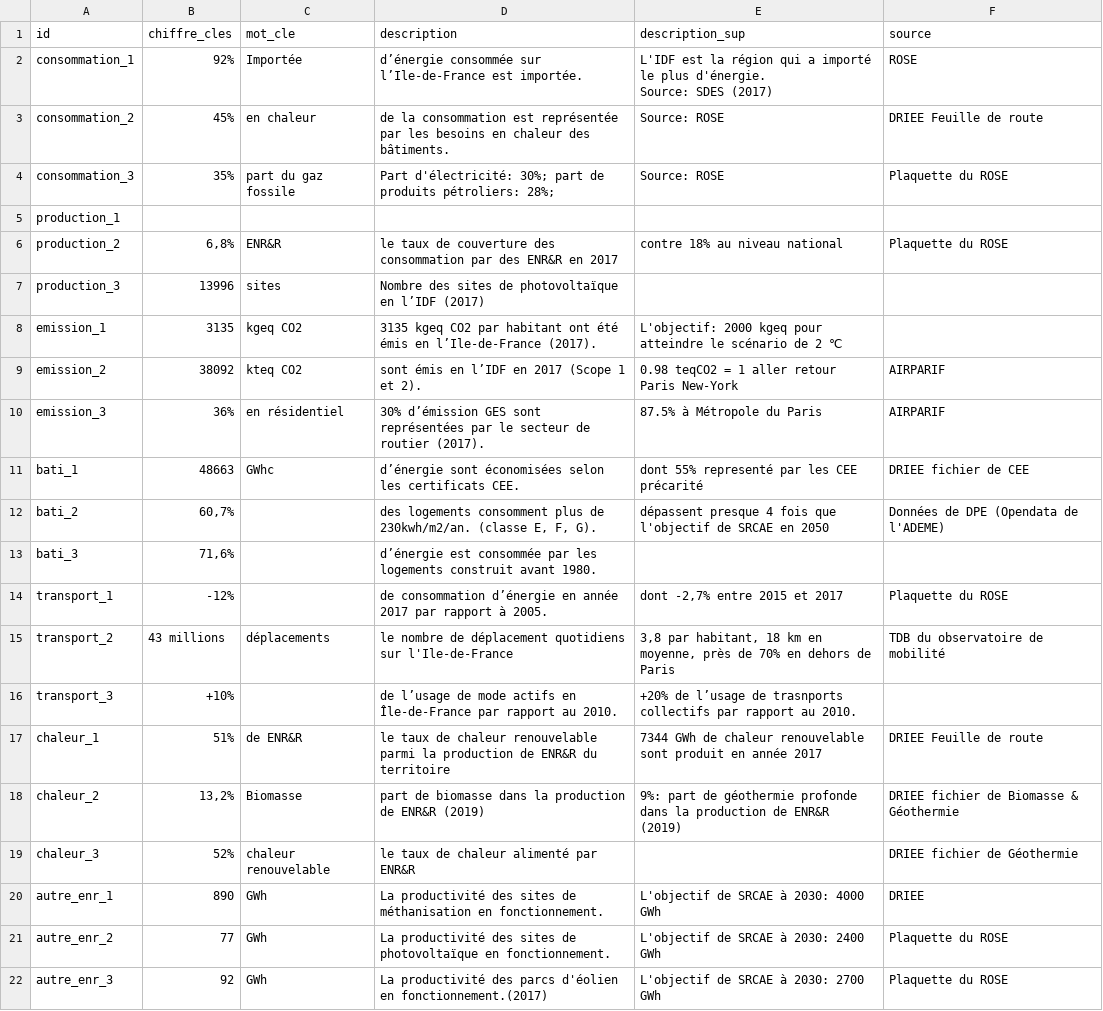
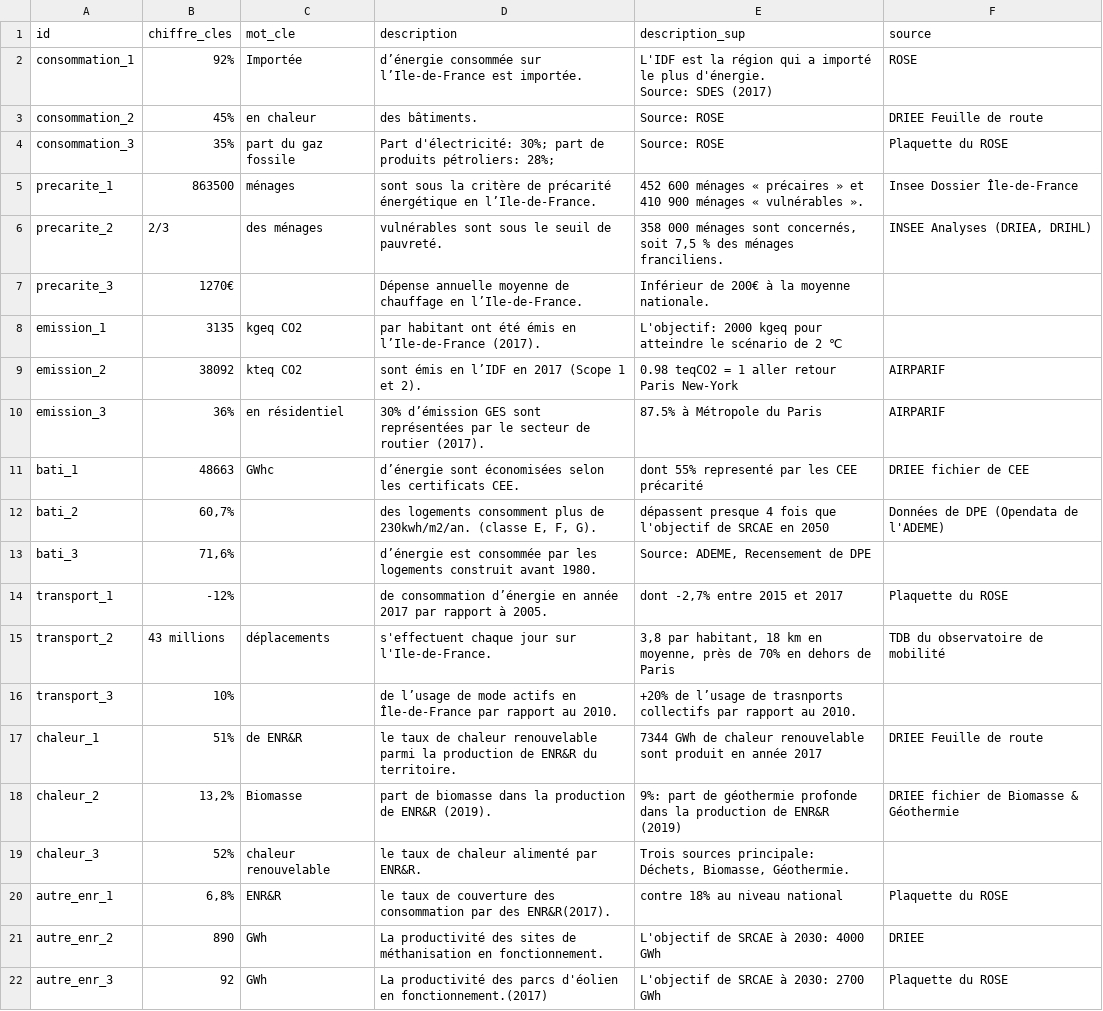
Before and after one commit to Theo-ZiweiWu/Theo-ZiweiWu.github.io, a CSV file: DRIEE_tdb/page_chiffre_cles.csv, drawn as a sheet.

```diff
--- a/DRIEE_tdb/page_chiffre_cles.csv
+++ b/DRIEE_tdb/page_chiffre_cles.csv
@@ -3,8 +3,16 @@ consommation_1,92%,Importée,d’énergie consommée sur l’Ile-de-France est i
 Source: SDES (2017)",ROSE
-consommation_2,45%,en chaleur,de la consommation est représentée par les besoins en chaleur des bâtiments.,Source: ROSE,DRIEE Feuille de route
+consommation_2,45%,en chaleur,des bâtiments.,Source: ROSE,DRIEE Feuille de route
 consommation_3,35%,part du gaz fossile,Part d'électricité: 30%; part de produits pétroliers: 28%;,Source: ROSE,Plaquette du ROSE
-production_1,,,,,
-production_2,"6,8%",ENR&R,le taux de couverture des consommation par des ENR&R en 2017,contre 18% au niveau national,Plaquette du ROSE
-production_3,13996,sites,Nombre des sites de photovoltaïque en l’IDF (2017),,
-emission_1,3135,kgeq CO2,3135 kgeq CO2 par habitant ont été émis en l’Ile-de-France (2017).,L'objectif: 2000 kgeq pour atteindre le scénario de 2 ℃,
+precarite_1,"863500
+",ménages,"sont sous la critère de précarité énergétique en l’Ile-de-France.
+",452 600 ménages « précaires » et 410 900 ménages « vulnérables ».,Insee Dossier Île-de-France
+precarite_2,"2/3
+","des ménages
+","vulnérables sont sous le seuil de pauvreté.
+","358 000 ménages sont concernés,
+soit 7,5 % des ménages franciliens.","INSEE Analyses (DRIEA, DRIHL)"
+precarite_3,"1270€
+",,"Dépense annuelle moyenne de chauffage en l’Ile-de-France.
+",Inférieur de 200€ à la moyenne nationale.,
+emission_1,3135,kgeq CO2,par habitant ont été émis en l’Ile-de-France (2017).,L'objectif: 2000 kgeq pour atteindre le scénario de 2 ℃,
 emission_2,38092,kteq CO2,sont émis en l’IDF en 2017 (Scope 1 et 2).,0.98 teqCO2 = 1 aller retour Paris New-York,AIRPARIF
@@ -13,11 +21,11 @@ bati_1,48663,GWhc,d’énergie sont économisées selon les certificats CEE.,don
 bati_2,"60,7%",,"des logements consomment plus de 230kwh/m2/an. (classe E, F, G).",dépassent presque 4 fois que l'objectif de SRCAE en 2050,Données de DPE (Opendata de l'ADEME)
-bati_3,"71,6%",,d’énergie est consommée par les logements construit avant 1980.,,
+bati_3,"71,6%",,d’énergie est consommée par les logements construit avant 1980.,"Source: ADEME, Recensement de DPE ",
 transport_1,-12%,,de consommation d’énergie en année 2017 par rapport à 2005.,"dont -2,7% entre 2015 et 2017",Plaquette du ROSE
-transport_2,43 millions ,déplacements,le nombre de déplacement quotidiens sur l'Ile-de-France,"3,8 par habitant, 18 km en moyenne, près de 70% en dehors de Paris",TDB du observatoire de mobilité
-transport_3,+10%,,de l’usage de mode actifs en Île-de-France par rapport au 2010.,+20% de l’usage de trasnports collectifs par rapport au 2010.,
-chaleur_1,51%,de ENR&R,le taux de chaleur renouvelable parmi la production de ENR&R du territoire,7344 GWh de chaleur renouvelable sont produit en année 2017,DRIEE Feuille de route
-chaleur_2,"13,2%",Biomasse,part de biomasse dans la production de ENR&R (2019),9%: part de géothermie profonde dans la production de ENR&R (2019),DRIEE fichier de Biomasse & Géothermie
-chaleur_3,52%,chaleur renouvelable,le taux de chaleur alimenté par ENR&R,,DRIEE fichier de Géothermie
-autre_enr_1,890,GWh,La productivité des sites de méthanisation en fonctionnement.,L'objectif de SRCAE à 2030: 4000 GWh,DRIEE
-autre_enr_2,77,GWh,La productivité des sites de photovoltaïque en fonctionnement.,L'objectif de SRCAE à 2030: 2400 GWh,Plaquette du ROSE
+transport_2,43 millions ,déplacements,s'effectuent chaque jour sur l'Ile-de-France.,"3,8 par habitant, 18 km en moyenne, près de 70% en dehors de Paris",TDB du observatoire de mobilité
+transport_3,10%,,de l’usage de mode actifs en Île-de-France par rapport au 2010.,+20% de l’usage de trasnports collectifs par rapport au 2010.,
+chaleur_1,51%,de ENR&R,le taux de chaleur renouvelable parmi la production de ENR&R du territoire.,7344 GWh de chaleur renouvelable sont produit en année 2017,DRIEE Feuille de route
+chaleur_2,"13,2%",Biomasse,part de biomasse dans la production de ENR&R (2019).,9%: part de géothermie profonde dans la production de ENR&R (2019),DRIEE fichier de Biomasse & Géothermie
+chaleur_3,52%,chaleur renouvelable,le taux de chaleur alimenté par ENR&R.,"Trois sources principale: Déchets, Biomasse, Géothermie.",
+autre_enr_1,"6,8%",ENR&R,le taux de couverture des consommation par des ENR&R(2017).,contre 18% au niveau national,Plaquette du ROSE
+autre_enr_2,890,GWh,La productivité des sites de méthanisation en fonctionnement.,L'objectif de SRCAE à 2030: 4000 GWh,DRIEE
 autre_enr_3,92,GWh,La productivité des parcs d'éolien en fonctionnement.(2017),L'objectif de SRCAE à 2030: 2700 GWh,Plaquette du ROSE
```
Also changed, not shown: 36 other files.
